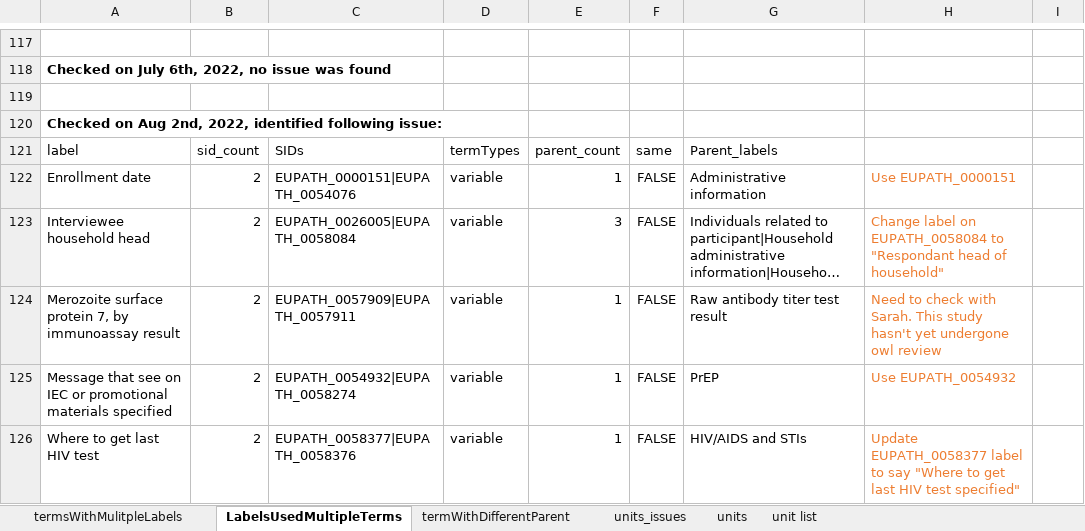
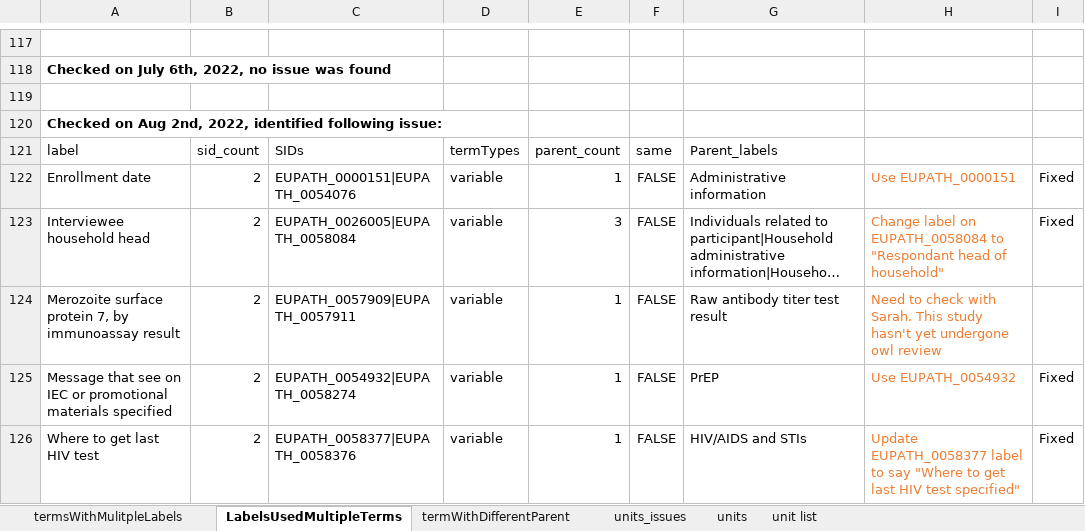
Before and after one commit to VEuPathDB/ApiCommonData, an Excel workbook: Load/ontology/harmonization/clinEpi_eda_inconsistencyIssues.xlsx, sheet LabelsUsedMultipleTerms, drawn as a sheet; only a part is shown, gaps mark what is left out; long unchanged cells end in …; values as stored, in another font and other column widths than the file's, no borders; the diff names each change by its address in the sheet, - before the commit and + after, or states it on an @@ line.

```diff
--- a/Load/ontology/harmonization/clinEpi_eda_inconsistencyIssues.xlsx (sheet LabelsUsedMultipleTerms)
+++ b/Load/ontology/harmonization/clinEpi_eda_inconsistencyIssues.xlsx (sheet LabelsUsedMultipleTerms)
-I122:I123: (empty)
+I122:I123: Fixed
-I125:I126: (empty)
+I125:I126: Fixed
```
Also changed, not shown: sheet termWithDifferentParent, sheet termsWithMulitpleLabels, 10 other files.
